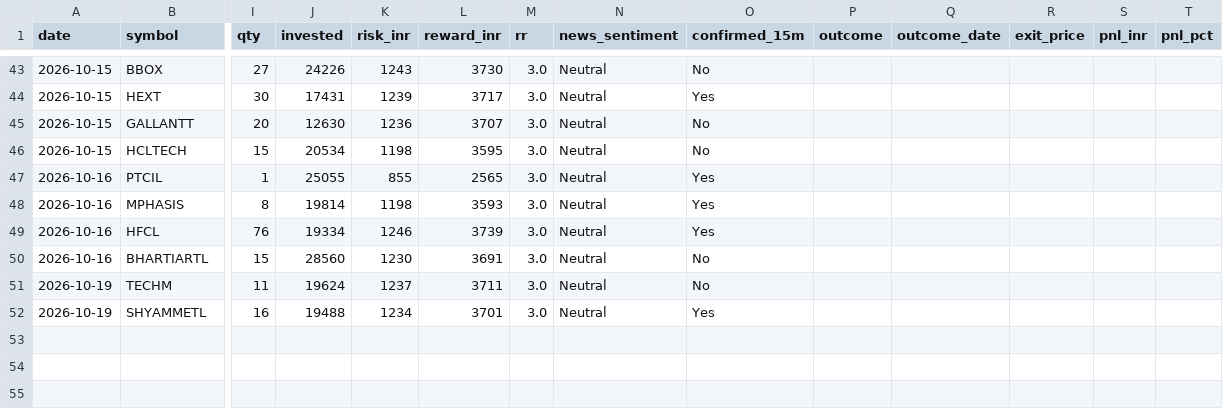
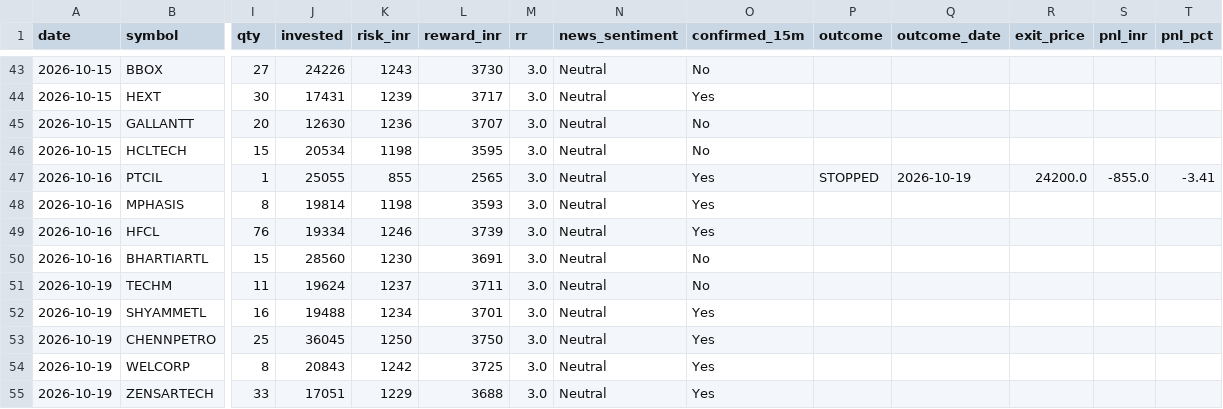
Before and after one commit to prabha-v2/india-swing-agent, a CSV file: trade_log.csv, drawn as a sheet; only a part is shown, gaps mark what is left out; rows hold the shown columns only; the diff names each change by its address in the sheet, - before the commit and + after, or states it on an @@ line.

```diff
--- a/trade_log.csv
+++ b/trade_log.csv
-P47 (outcome): (empty)
+P47 (outcome): STOPPED
-Q47 (outcome_date): (empty)
+Q47 (outcome_date): 2026-10-19
-R47 (exit_price): (empty)
+R47 (exit_price): 24200.0
-S47 (pnl_inr): (empty)
+S47 (pnl_inr): -855.0
-T47 (pnl_pct): (empty)
+T47 (pnl_pct): -3.41
+row 53: 2026-10-19 | CHENNPETRO | 25 | 36045 | 1250 | 3750 | 3.0 | Neutral | Yes
+row 54: 2026-10-19 | WELCORP | 8 | 20843 | 1242 | 3725 | 3.0 | Neutral | Yes
+row 55: 2026-10-19 | ZENSARTECH | 33 | 17051 | 1229 | 3688 | 3.0 | Neutral | Yes
```
